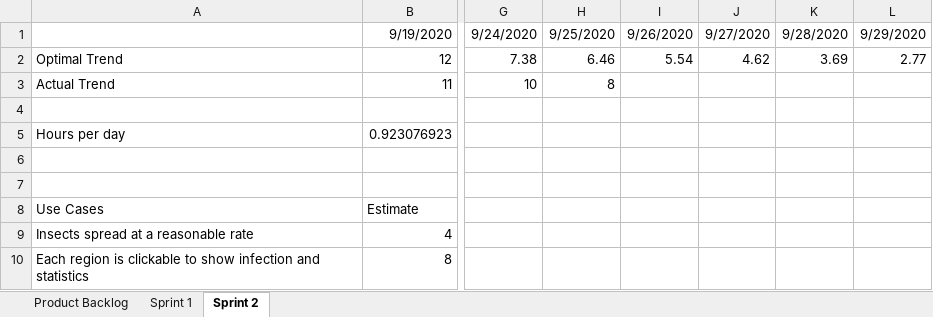
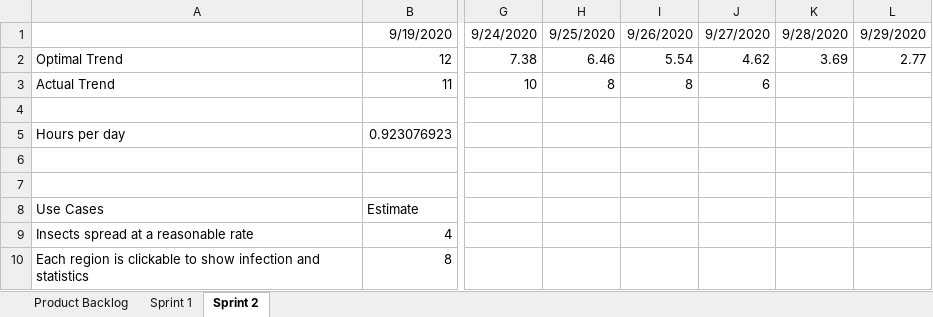
Before and after one commit to wnorton15/SpecialProjectGame, an Excel workbook: Product backlog.xlsx, sheet Sprint 2, drawn as a sheet; only a part is shown, gaps mark what is left out; values as stored, in another font and other column widths than the file's, no borders; the diff names each change by its address in the sheet, - before the commit and + after, or states it on an @@ line.

```diff
--- a/Product backlog.xlsx (sheet Sprint 2)
+++ b/Product backlog.xlsx (sheet Sprint 2)
-I3: (empty)
+I3: 8
-J3: (empty)
+J3: 6
```
Also changed, not shown: sheet Product Backlog, 2 other files.
